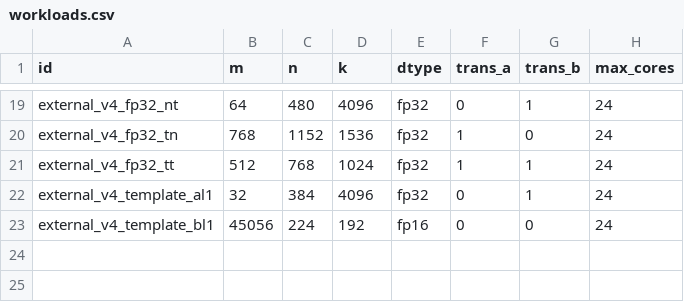
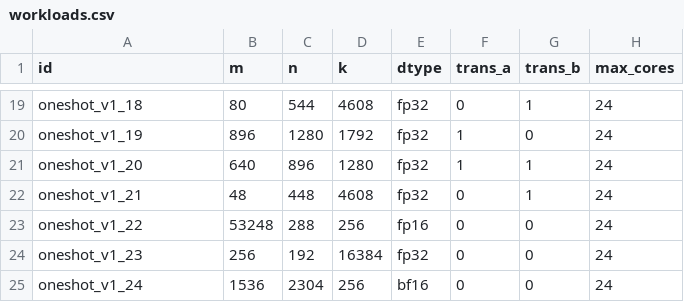
Before and after one commit to chiangyueh/profiling, a CSV file: matmul/mat_mul_v3/op_host/op_tiling/research/config/workloads.csv, drawn as a sheet; only a part is shown, gaps mark what is left out; the diff covers the shown part only; the diff names each change by its address in the sheet, - before the commit and + after, or states it on an @@ line.

```diff
--- a/matmul/mat_mul_v3/op_host/op_tiling/research/config/workloads.csv
+++ b/matmul/mat_mul_v3/op_host/op_tiling/research/config/workloads.csv
-A19 (id): external_v4_fp32_nt
+A19 (id): oneshot_v1_18
-B19 (m): 64
+B19 (m): 80
-C19 (n): 480
+C19 (n): 544
-D19 (k): 4096
+D19 (k): 4608
-A20 (id): external_v4_fp32_tn
+A20 (id): oneshot_v1_19
-B20 (m): 768
+B20 (m): 896
-C20 (n): 1152
+C20 (n): 1280
-D20 (k): 1536
+D20 (k): 1792
-A21 (id): external_v4_fp32_tt
+A21 (id): oneshot_v1_20
-B21 (m): 512
+B21 (m): 640
-C21 (n): 768
+C21 (n): 896
-D21 (k): 1024
+D21 (k): 1280
-A22 (id): external_v4_template_al1
+A22 (id): oneshot_v1_21
-B22 (m): 32
+B22 (m): 48
-C22 (n): 384
+C22 (n): 448
-D22 (k): 4096
+D22 (k): 4608
-A23 (id): external_v4_template_bl1
+A23 (id): oneshot_v1_22
-B23 (m): 45056
+B23 (m): 53248
-C23 (n): 224
+C23 (n): 288
-D23 (k): 192
+D23 (k): 256
+row 24: oneshot_v1_23 | 256 | 192 | 16384 | fp32 | 0 | 0 | 24
+row 25: oneshot_v1_24 | 1536 | 2304 | 256 | bf16 | 0 | 0 | 24
```
Also changed, not shown: 1 added row, 1 removed row and 60 edited cells elsewhere in this file, 13 other files.
